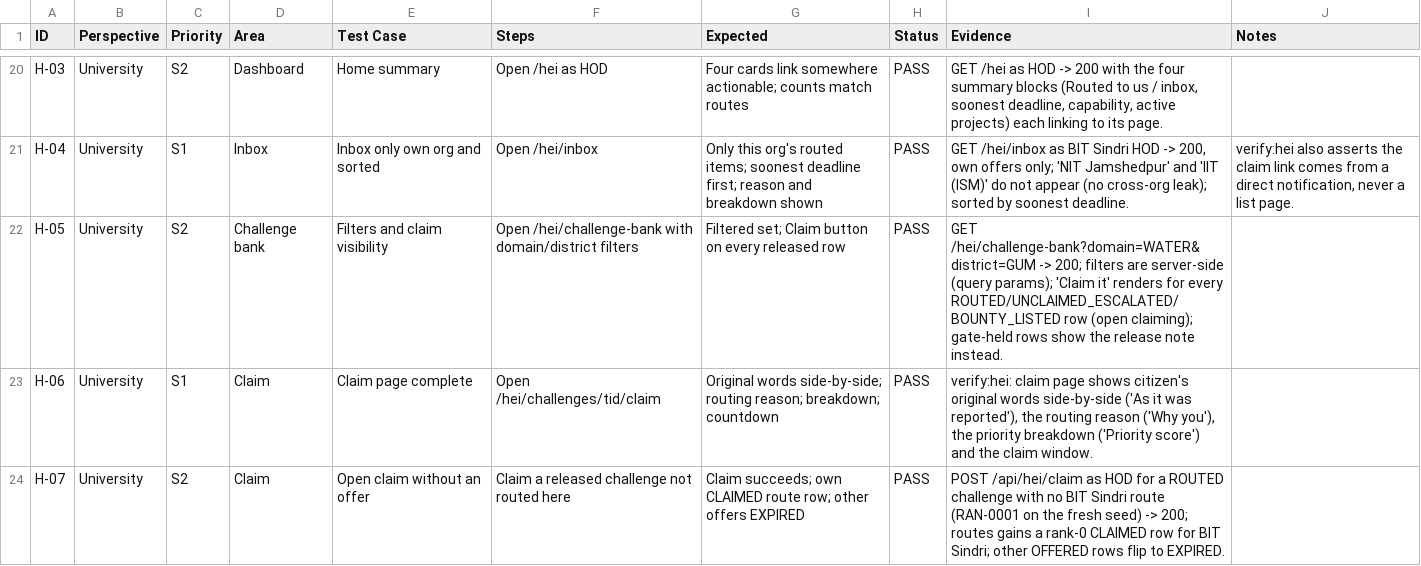
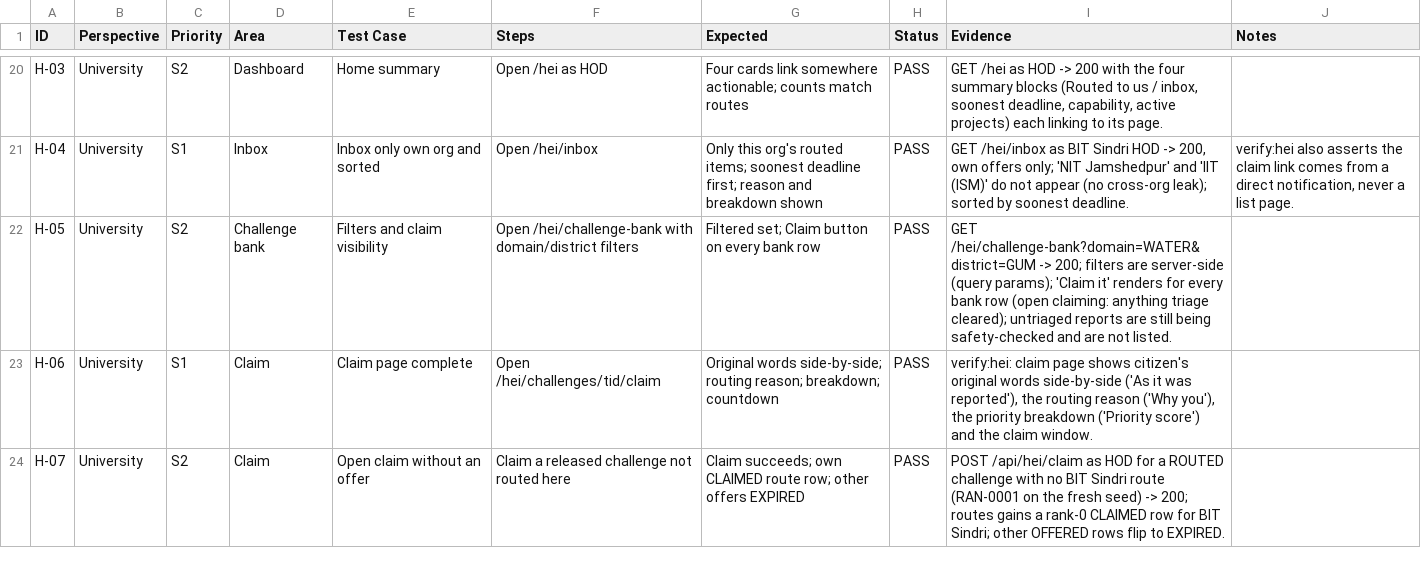
Before and after one commit to GH-BCooper/MILAN, a CSV file: docs/qa-test-cases.csv, drawn as a sheet; only a part is shown, gaps mark what is left out.

Commit message:
Open claiming to anything safety triage has cleared
Any university can now claim any problem from TRIAGED onward — routed an
offer or not. Five new ->CLAIMED machine edges (TRIAGED/CLASSIFIED/
CLUSTERED/PRIORITISED/VERIFIED; FORKED already had one), with the nine
claimable states shared from OPEN_CLAIMABLE_STATES so the claim action, claim
page, challenge bank query and Claim buttons can never disagree. Only the
untriaged states (SUBMITTED/NEEDS_MORE_INFO) still refuse, with safety copy
replacing the human-gate release notes; taken and terminal work keeps the
already-claimed refusal. PARKED stays terminal (re-entry is by annual review,
not by edge). Bank lists all nine states, scored first then newest (NULLS
LAST). verify-hei: the refusal probe narrows to untriaged states, plus the
signed-in single-navbar beats for /hei and /hei/challenge-bank; H-05 updated
to the new rule.

Co-authored-by: arena-agent <297053741+arena-agent@users.noreply.github.com>

```diff
--- a/docs/qa-test-cases.csv
+++ b/docs/qa-test-cases.csv
@@ -21,3 +21,3 @@ H-03,University,S2,Dashboard,Home summary,Open /hei as HOD,Four cards link somew
 H-04,University,S1,Inbox,Inbox only own org and sorted,Open /hei/inbox,Only this org's routed items; soonest deadline first; reason and breakdown shown,PASS,"GET /hei/inbox as BIT Sindri HOD -> 200, own offers only; 'NIT Jamshedpur' and 'IIT (ISM)' do not appear (no cross-org leak); sorted by soonest deadline.","verify:hei also asserts the claim link comes from a direct notification, never a list page."
-H-05,University,S2,Challenge bank,Filters and claim visibility,Open /hei/challenge-bank with domain/district filters,Filtered set; Claim button on every released row,PASS,GET /hei/challenge-bank?domain=WATER&district=GUM -> 200; filters are server-side (query params); 'Claim it' renders for every ROUTED/UNCLAIMED_ESCALATED/BOUNTY_LISTED row (open claiming); gate-held rows show the release note instead.,
+H-05,University,S2,Challenge bank,Filters and claim visibility,Open /hei/challenge-bank with domain/district filters,Filtered set; Claim button on every bank row,PASS,GET /hei/challenge-bank?domain=WATER&district=GUM -> 200; filters are server-side (query params); 'Claim it' renders for every bank row (open claiming: anything triage cleared); untriaged reports are still being safety-checked and are not listed.,
 H-06,University,S1,Claim,Claim page complete,Open /hei/challenges/tid/claim,Original words side-by-side; routing reason; breakdown; countdown,PASS,"verify:hei: claim page shows citizen's original words side-by-side ('As it was reported'), the routing reason ('Why you'), the priority breakdown ('Priority score') and the claim window.",
```
Also changed, not shown: 6 other files.
